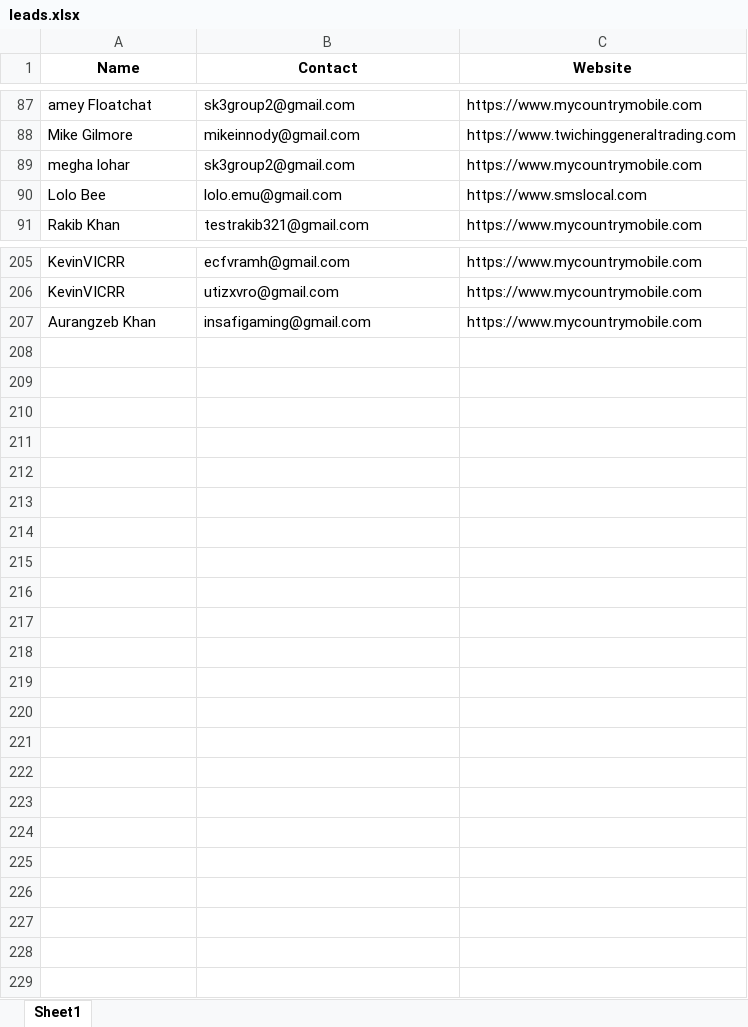
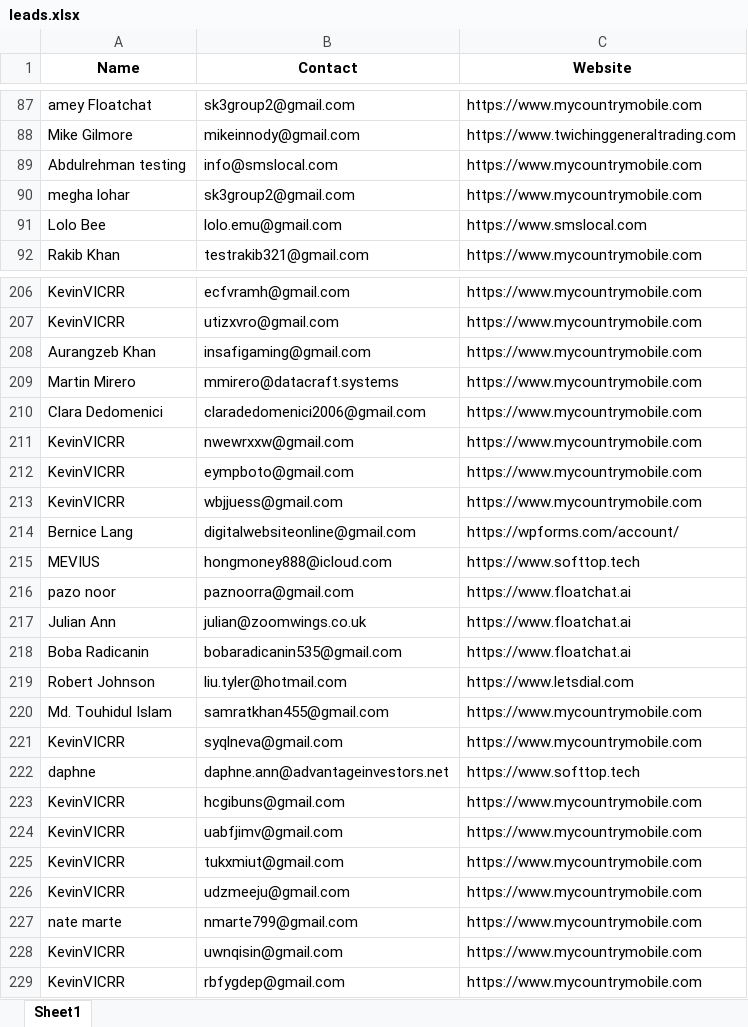
Before and after one commit to KhDawoud/ProductionSalesApp, an Excel workbook: SiteCode/Live Data/leads.xlsx, sheet Sheet1, drawn as a sheet; only a part is shown, gaps mark what is left out; values as stored, in another font and other column widths than the file's, no borders; the diff names each change by its address in the sheet, - before the commit and + after, or states it on an @@ line.

```diff
--- a/SiteCode/Live Data/leads.xlsx (sheet Sheet1)
+++ b/SiteCode/Live Data/leads.xlsx (sheet Sheet1)
+row 89: Abdulrehman testing | info@smslocal.com | https://www.mycountrymobile.com
+row 209: Martin Mirero | mmirero@datacraft.systems | https://www.mycountrymobile.com
+row 210: Clara Dedomenici | claradedomenici2006@gmail.com | https://www.mycountrymobile.com
+row 211: KevinVICRR | nwewrxxw@gmail.com | https://www.mycountrymobile.com
+row 212: KevinVICRR | eympboto@gmail.com | https://www.mycountrymobile.com
+row 213: KevinVICRR | wbjjuess@gmail.com | https://www.mycountrymobile.com
+row 214: Bernice Lang | digitalwebsiteonline@gmail.com | https://wpforms.com/account/
+row 215: MEVIUS | hongmoney888@icloud.com | https://www.softtop.tech
+row 216: pazo noor | paznoorra@gmail.com | https://www.floatchat.ai
+row 217: Julian Ann | julian@zoomwings.co.uk | https://www.floatchat.ai
+row 218: Boba Radicanin | bobaradicanin535@gmail.com | https://www.floatchat.ai
+row 219: Robert Johnson | liu.tyler@hotmail.com | https://www.letsdial.com
+row 220: Md. Touhidul Islam | samratkhan455@gmail.com | https://www.mycountrymobile.com
+row 221: KevinVICRR | syqlneva@gmail.com | https://www.mycountrymobile.com
+row 222: daphne | daphne.ann@advantageinvestors.net | https://www.softtop.tech
+row 223: KevinVICRR | hcgibuns@gmail.com | https://www.mycountrymobile.com
+row 224: KevinVICRR | uabfjimv@gmail.com | https://www.mycountrymobile.com
+row 225: KevinVICRR | tukxmiut@gmail.com | https://www.mycountrymobile.com
+row 226: KevinVICRR | udzmeeju@gmail.com | https://www.mycountrymobile.com
+row 227: nate marte | nmarte799@gmail.com | https://www.mycountrymobile.com
+row 228: KevinVICRR | uwnqisin@gmail.com | https://www.mycountrymobile.com
+row 229: KevinVICRR | rbfygdep@gmail.com | https://www.mycountrymobile.com
```
Also changed, not shown: 7 other files.
